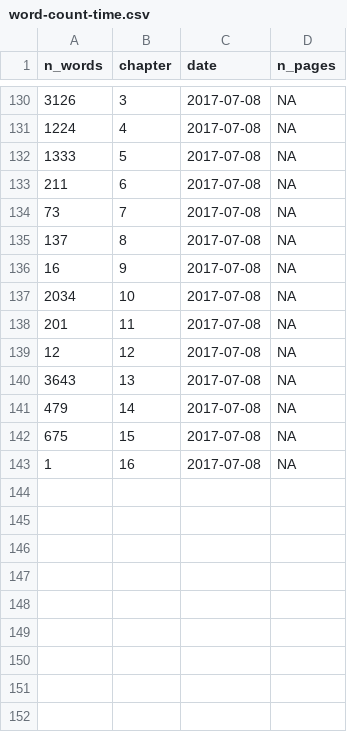
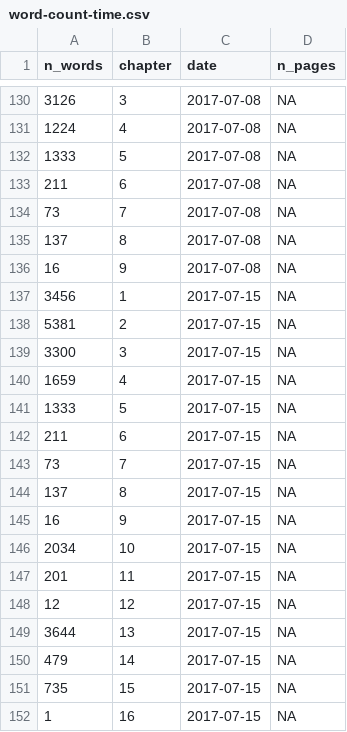
Before and after one commit to geocompx/geocompr, a CSV file: extdata/word-count-time.csv, drawn as a sheet; only a part is shown, gaps mark what is left out.

```diff
--- a/extdata/word-count-time.csv
+++ b/extdata/word-count-time.csv
@@ -136,8 +136,17 @@ n_words,chapter,date,n_pages
 16,9,2017-07-08,NA
-2034,10,2017-07-08,NA
-201,11,2017-07-08,NA
-12,12,2017-07-08,NA
-3643,13,2017-07-08,NA
-479,14,2017-07-08,NA
-675,15,2017-07-08,NA
-1,16,2017-07-08,NA
+3456,1,2017-07-15,NA
+5381,2,2017-07-15,NA
+3300,3,2017-07-15,NA
+1659,4,2017-07-15,NA
+1333,5,2017-07-15,NA
+211,6,2017-07-15,NA
+73,7,2017-07-15,NA
+137,8,2017-07-15,NA
+16,9,2017-07-15,NA
+2034,10,2017-07-15,NA
+201,11,2017-07-15,NA
+12,12,2017-07-15,NA
+3644,13,2017-07-15,NA
+479,14,2017-07-15,NA
+735,15,2017-07-15,NA
+1,16,2017-07-15,NA
```
Also changed, not shown: extdata/package_list.csv, extdata/top_dls.csv, 5 other files.
